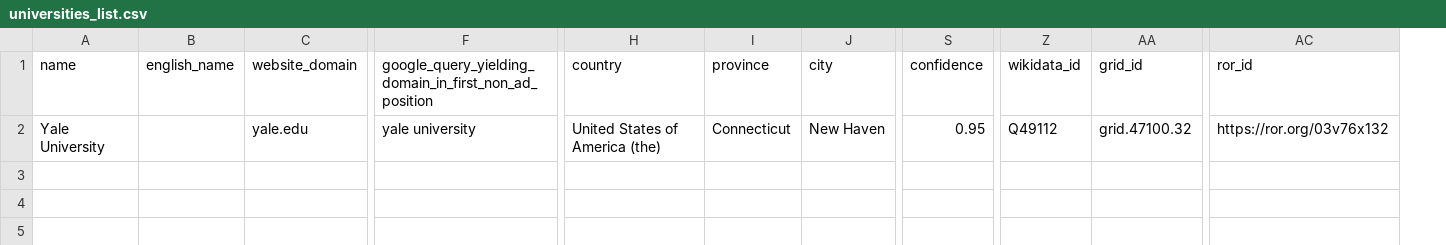
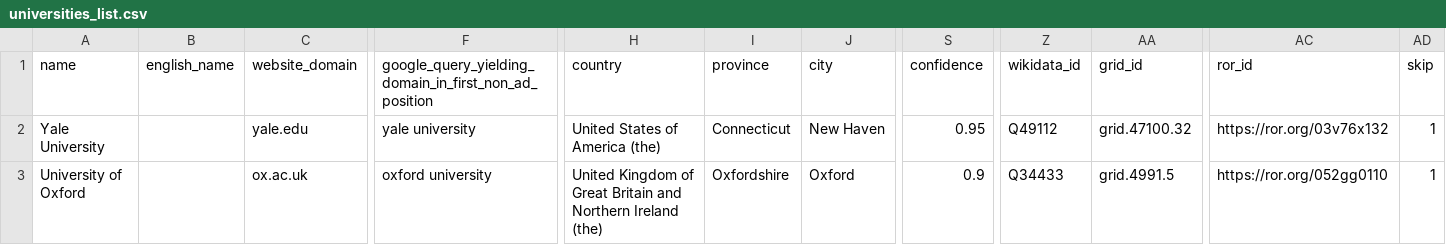
Before and after one commit to c-riq/stated, a CSV file: analysis/verifications/universities_list.csv, drawn as a sheet; only a part is shown, gaps mark what is left out; rows hold the shown columns only; the diff names each change by its address in the sheet, - before the commit and + after, or states it on an @@ line.

```diff
--- a/analysis/verifications/universities_list.csv
+++ b/analysis/verifications/universities_list.csv
+column AD (skip), row 2: 1
+row 3: University of Oxford |  | ox.ac.uk | oxford university | United Kingdom of Great Britain and Northern Ireland (the) | Oxfordshire | Oxford | 0.9 | Q34433 | grid.4991.5 | https://ror.org/052gg0110 | 1
```
Also changed, not shown: analysis/verifications/organisations_list.csv, 3 other files.
